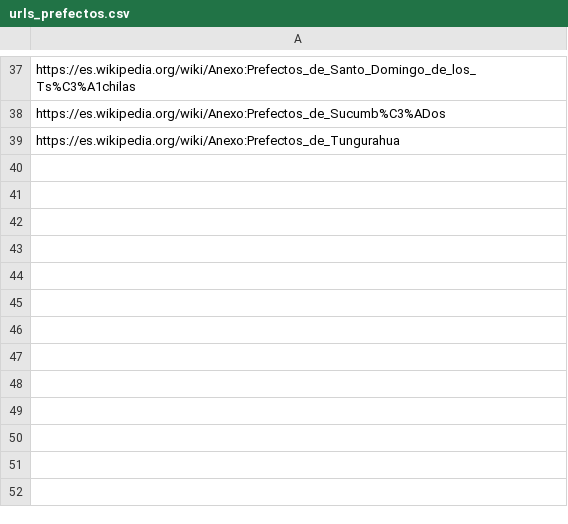
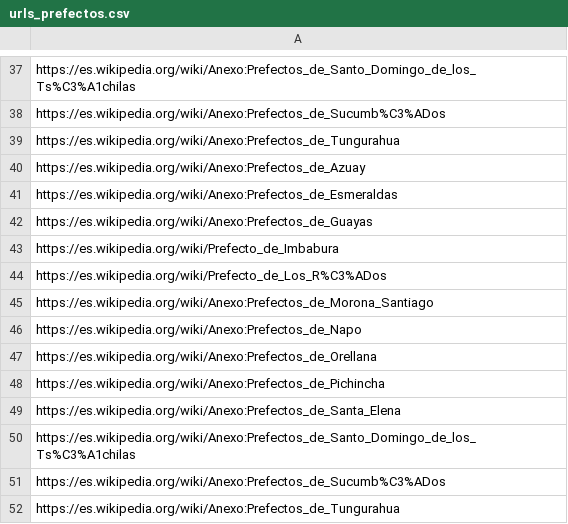
Before and after one commit to Obtencion-Limpieza-Datos/evaluacion-pacial-2bim-CarlosCastillo10, a CSV file: evaluacion_final/data/urls_prefectos.csv, drawn as a sheet; only a part is shown, gaps mark what is left out; the diff names each change by its address in the sheet, - before the commit and + after, or states it on an @@ line.

Commit message:
Agregando evaluacion final

```diff
--- a/evaluacion_final/data/urls_prefectos.csv
+++ b/evaluacion_final/data/urls_prefectos.csv
+row 40: https://es.wikipedia.org/wiki/Anexo:Prefectos_de_Azuay
+row 41: https://es.wikipedia.org/wiki/Anexo:Prefectos_de_Esmeraldas
+row 42: https://es.wikipedia.org/wiki/Anexo:Prefectos_de_Guayas
+row 43: https://es.wikipedia.org/wiki/Prefecto_de_Imbabura
+row 44: https://es.wikipedia.org/wiki/Prefecto_de_Los_R%C3%ADos
+row 45: https://es.wikipedia.org/wiki/Anexo:Prefectos_de_Morona_Santiago
+row 46: https://es.wikipedia.org/wiki/Anexo:Prefectos_de_Napo
+row 47: https://es.wikipedia.org/wiki/Anexo:Prefectos_de_Orellana
+row 48: https://es.wikipedia.org/wiki/Anexo:Prefectos_de_Pichincha
+row 49: https://es.wikipedia.org/wiki/Anexo:Prefectos_de_Santa_Elena
+row 50: https://es.wikipedia.org/wiki/Anexo:Prefectos_de_Santo_Domingo_de_los_Ts%C3%A1chilas
+row 51: https://es.wikipedia.org/wiki/Anexo:Prefectos_de_Sucumb%C3%ADos
+row 52: https://es.wikipedia.org/wiki/Anexo:Prefectos_de_Tungurahua
```
Also changed, not shown: evaluacion_final/data/prefectos.csv.
